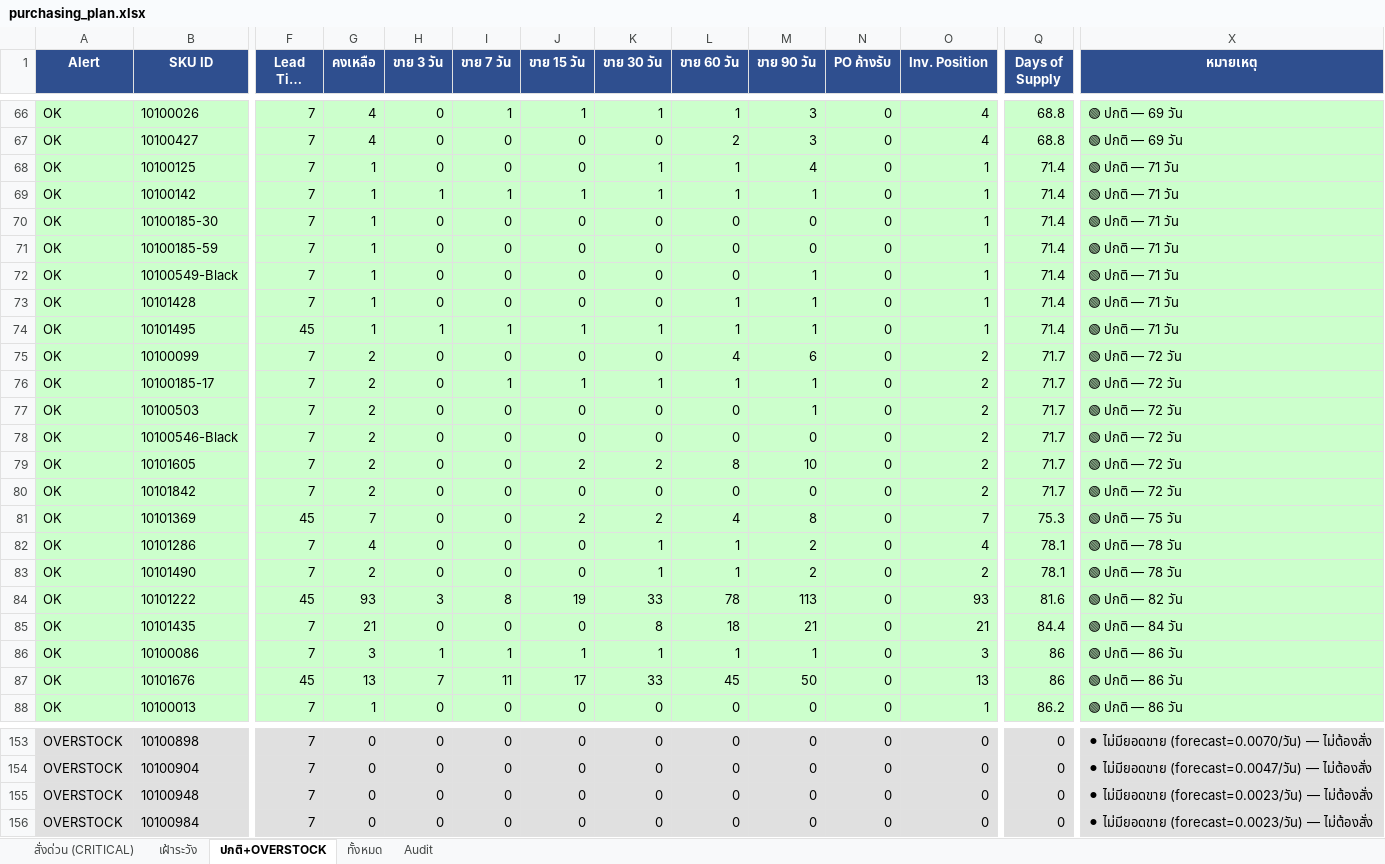
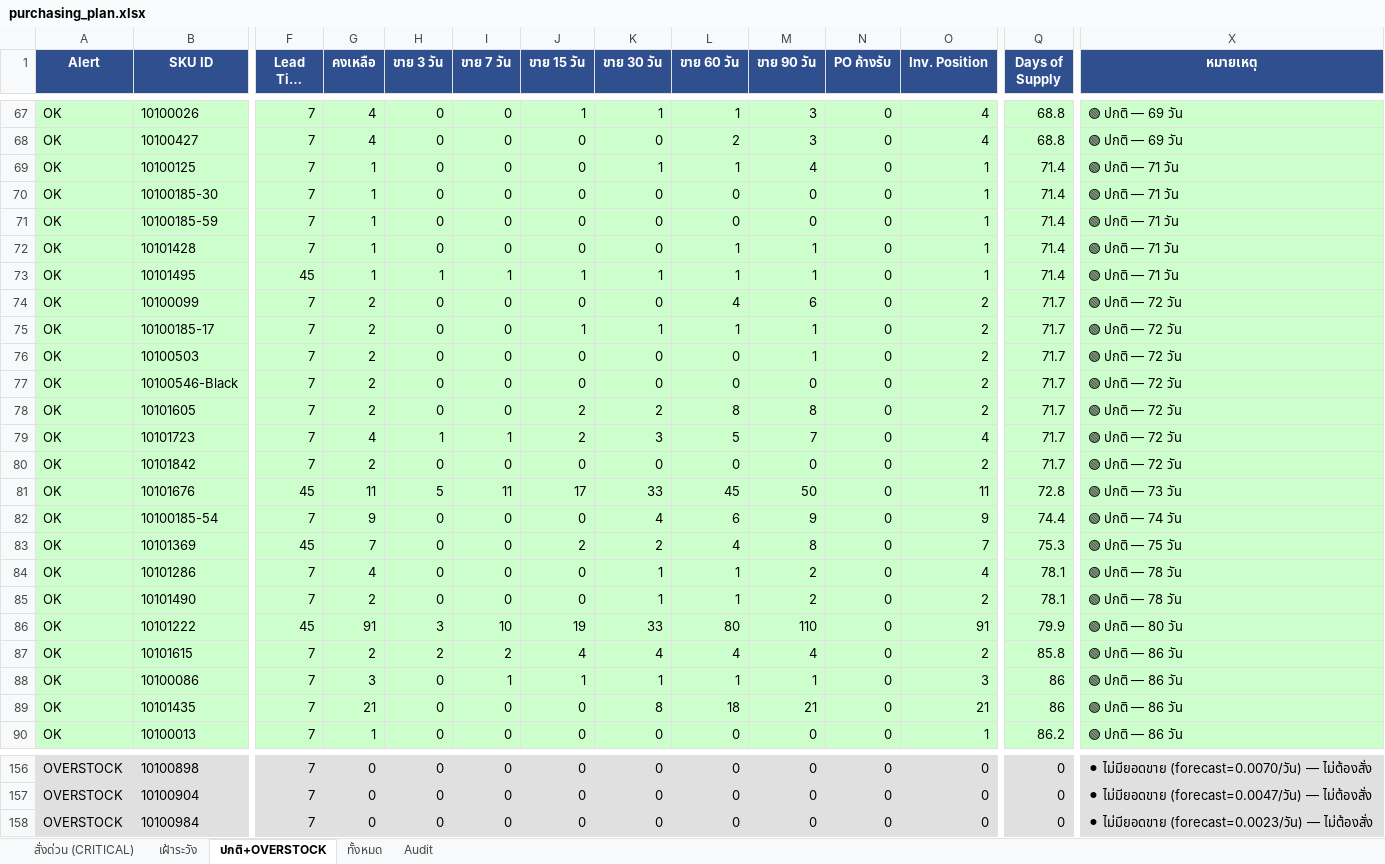
Before and after one commit to aimanproductdevelopment-design/purchase-planning, an Excel workbook: output/purchasing_plan.xlsx, sheet ปกติ+OVERSTOCK, drawn as a sheet; only a part is shown, gaps mark what is left out; long unchanged cells end in …; values as stored, in another font and other column widths than the file's, no borders; removed rows and columns are numbered as before the commit, all else as after; rows hold the shown columns only; the diff covers the shown part only; the diff names each change by its address in the sheet, - before the commit and + after, or states it on an @@ line.

```diff
--- a/output/purchasing_plan.xlsx (sheet ปกติ+OVERSTOCK)
+++ b/output/purchasing_plan.xlsx (sheet ปกติ+OVERSTOCK)
-I67 (ขาย 7 วัน): 1
+I67 (ขาย 7 วัน): 0
-row 69: OK | 10100142 | 7 | 1 | 1 | 1 | 1 | 1 | 1 | 1 | 0 | 1 | 71.4 | 🟢 ปกติ — 71 วัน
-row 72: OK | 10100549-Black | 7 | 1 | 0 | 0 | 0 | 0 | 0 | 1 | 0 | 1 | 71.4 | 🟢 ปกติ — 71 วัน
-I75 (ขาย 7 วัน): 1
+I75 (ขาย 7 วัน): 0
-M78 (ขาย 90 วัน): 10
+M78 (ขาย 90 วัน): 8
+row 79: OK | 10101723 | 7 | 4 | 1 | 1 | 2 | 3 | 5 | 7 | 0 | 4 | 71.7 | 🟢 ปกติ — 72 วัน
+row 81: OK | 10101676 | 45 | 11 | 5 | 11 | 17 | 33 | 45 | 50 | 0 | 11 | 72.8 | 🟢 ปกติ — 73 วัน
+row 82: OK | 10100185-54 | 7 | 9 | 0 | 0 | 0 | 4 | 6 | 9 | 0 | 9 | 74.4 | 🟢 ปกติ — 74 วัน
-G86 (คงเหลือ): 93
+G86 (คงเหลือ): 91
-I86 (ขาย 7 วัน): 8
+I86 (ขาย 7 วัน): 10
-L86 (ขาย 60 วัน): 78
+L86 (ขาย 60 วัน): 80
-M86 (ขาย 90 วัน): 113
+M86 (ขาย 90 วัน): 110
-O86 (Inv. Position): 93
+O86 (Inv. Position): 91
-Q86 (Days of Supply): 81.6
+Q86 (Days of Supply): 79.9
-X86 (หมายเหตุ): 🟢 ปกติ — 82 วัน
+X86 (หมายเหตุ): 🟢 ปกติ — 80 วัน
-row 85: OK | 10101435 | 7 | 21 | 0 | 0 | 0 | 8 | 18 | 21 | 0 | 21 | 84.4 | 🟢 ปกติ — 84 วัน
+row 87: OK | 10101615 | 7 | 2 | 2 | 2 | 4 | 4 | 4 | 4 | 0 | 2 | 85.8 | 🟢 ปกติ — 86 วัน
-H88 (ขาย 3 วัน): 1
+H88 (ขาย 3 วัน): 0
-row 87: OK | 10101676 | 45 | 13 | 7 | 11 | 17 | 33 | 45 | 50 | 0 | 13 | 86 | 🟢 ปกติ — 86 วัน
+row 89: OK | 10101435 | 7 | 21 | 0 | 0 | 0 | 8 | 18 | 21 | 0 | 21 | 86 | 🟢 ปกติ — 86 วัน
-row 155: OVERSTOCK | 10100948 | 7 | 0 | 0 | 0 | 0 | 0 | 0 | 0 | 0 | 0 | 0 | ⚫ ไม่มียอดขาย (forecast=0.0023/วัน) — ไม่ต้องสั่ง
```
Also changed, not shown: 37 added rows, 27 removed rows and 69 edited cells elsewhere in this sheet, sheet Audit, sheet ทั้งหมด, sheet สั่งด่วน (CRITICAL), sheet เฝ้าระวัง.
